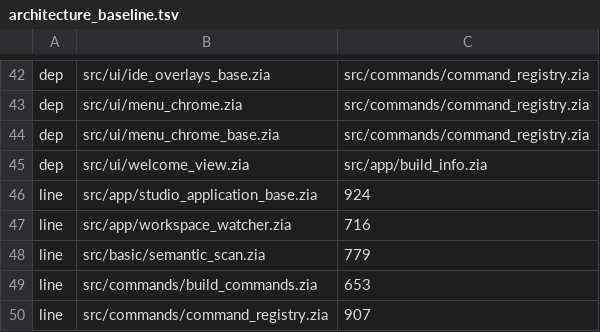
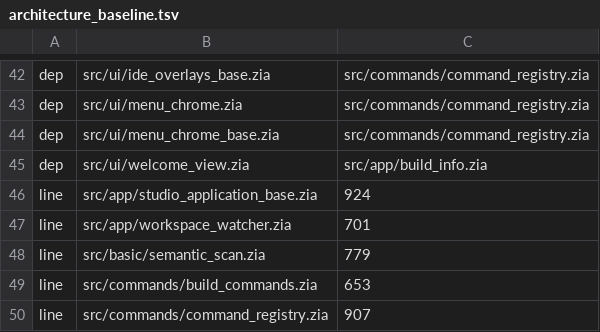
Before and after one commit to zannagames/zanna, a TSV file: src/zannastudio/scripts/architecture_baseline.tsv, drawn as a sheet; only a part is shown, gaps mark what is left out.

```diff
--- a/src/zannastudio/scripts/architecture_baseline.tsv
+++ b/src/zannastudio/scripts/architecture_baseline.tsv
@@ -46,3 +46,3 @@ dep	src/ui/welcome_view.zia	src/app/build_info.zia
 line	src/app/studio_application_base.zia	924
-line	src/app/workspace_watcher.zia	716
+line	src/app/workspace_watcher.zia	701
 line	src/basic/semantic_scan.zia	779
```
Also changed, not shown: 27 other files.
